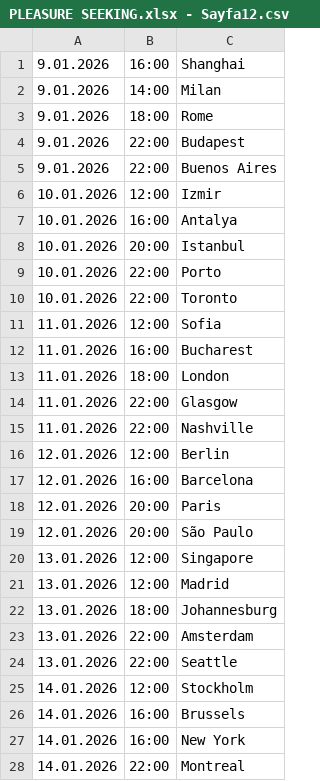
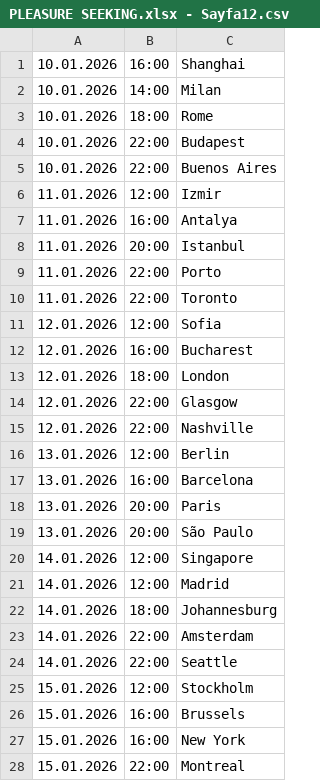
Before and after one commit to kayradinaryus/TURLAR, a CSV file: PLEASURE SEEKING.xlsx - Sayfa12.csv, drawn as a sheet; only a part is shown; the diff covers the shown part only.

Commit message:
Update PLEASURE SEEKING.xlsx - Sayfa12.csv

```diff
--- a/PLEASURE SEEKING.xlsx - Sayfa12.csv
+++ b/PLEASURE SEEKING.xlsx - Sayfa12.csv
@@ -1,28 +1,28 @@
-9.01.2026,16:00,Shanghai
-9.01.2026,14:00,Milan
-9.01.2026,18:00,Rome
-9.01.2026,22:00,Budapest
-9.01.2026,22:00,Buenos Aires
-10.01.2026,12:00,Izmir
-10.01.2026,16:00,Antalya
-10.01.2026,20:00,Istanbul
-10.01.2026,22:00,Porto
-10.01.2026,22:00,Toronto
-11.01.2026,12:00,Sofia
-11.01.2026,16:00,Bucharest
-11.01.2026,18:00,London
-11.01.2026,22:00,Glasgow
-11.01.2026,22:00,Nashville
-12.01.2026,12:00,Berlin
-12.01.2026,16:00,Barcelona
-12.01.2026,20:00,Paris
-12.01.2026,20:00,São Paulo
-13.01.2026,12:00,Singapore
-13.01.2026,12:00,Madrid
-13.01.2026,18:00,Johannesburg
-13.01.2026,22:00,Amsterdam
-13.01.2026,22:00,Seattle
-14.01.2026,12:00,Stockholm
-14.01.2026,16:00,Brussels
-14.01.2026,16:00,New York
-14.01.2026,22:00,Montreal
+10.01.2026,16:00,Shanghai
+10.01.2026,14:00,Milan
+10.01.2026,18:00,Rome
+10.01.2026,22:00,Budapest
+10.01.2026,22:00,Buenos Aires
+11.01.2026,12:00,Izmir
+11.01.2026,16:00,Antalya
+11.01.2026,20:00,Istanbul
+11.01.2026,22:00,Porto
+11.01.2026,22:00,Toronto
+12.01.2026,12:00,Sofia
+12.01.2026,16:00,Bucharest
+12.01.2026,18:00,London
+12.01.2026,22:00,Glasgow
+12.01.2026,22:00,Nashville
+13.01.2026,12:00,Berlin
+13.01.2026,16:00,Barcelona
+13.01.2026,20:00,Paris
+13.01.2026,20:00,São Paulo
+14.01.2026,12:00,Singapore
+14.01.2026,12:00,Madrid
+14.01.2026,18:00,Johannesburg
+14.01.2026,22:00,Amsterdam
+14.01.2026,22:00,Seattle
+15.01.2026,12:00,Stockholm
+15.01.2026,16:00,Brussels
+15.01.2026,16:00,New York
+15.01.2026,22:00,Montreal
```
Also changed, not shown: 20 edited cells elsewhere in this file.
